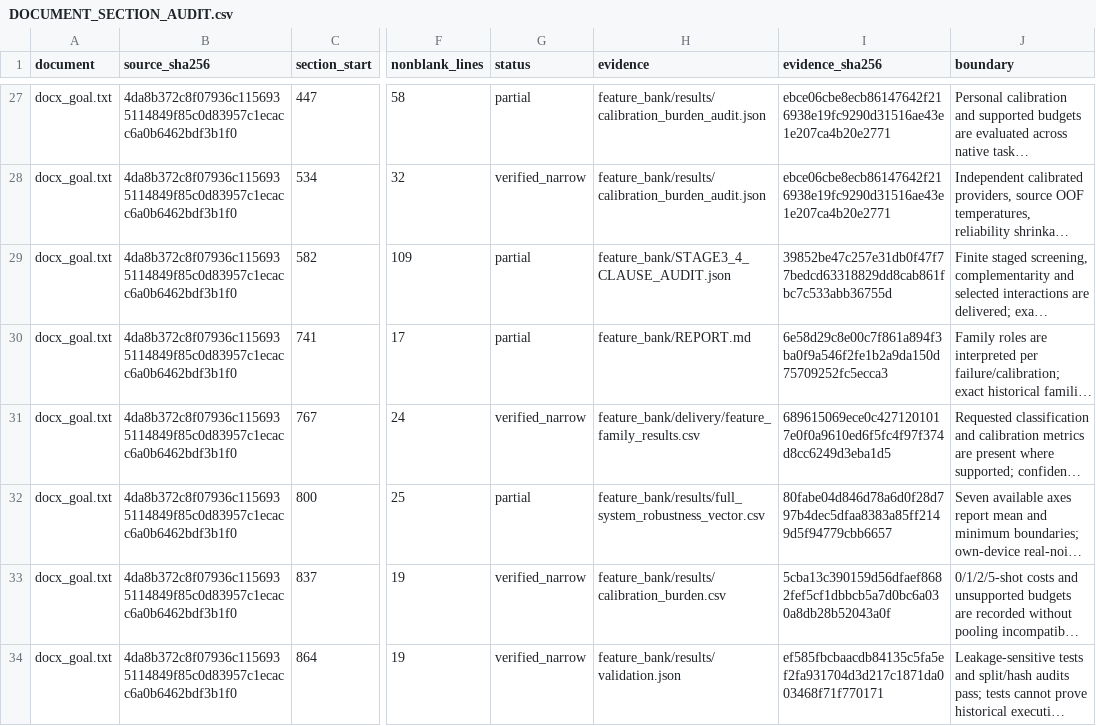
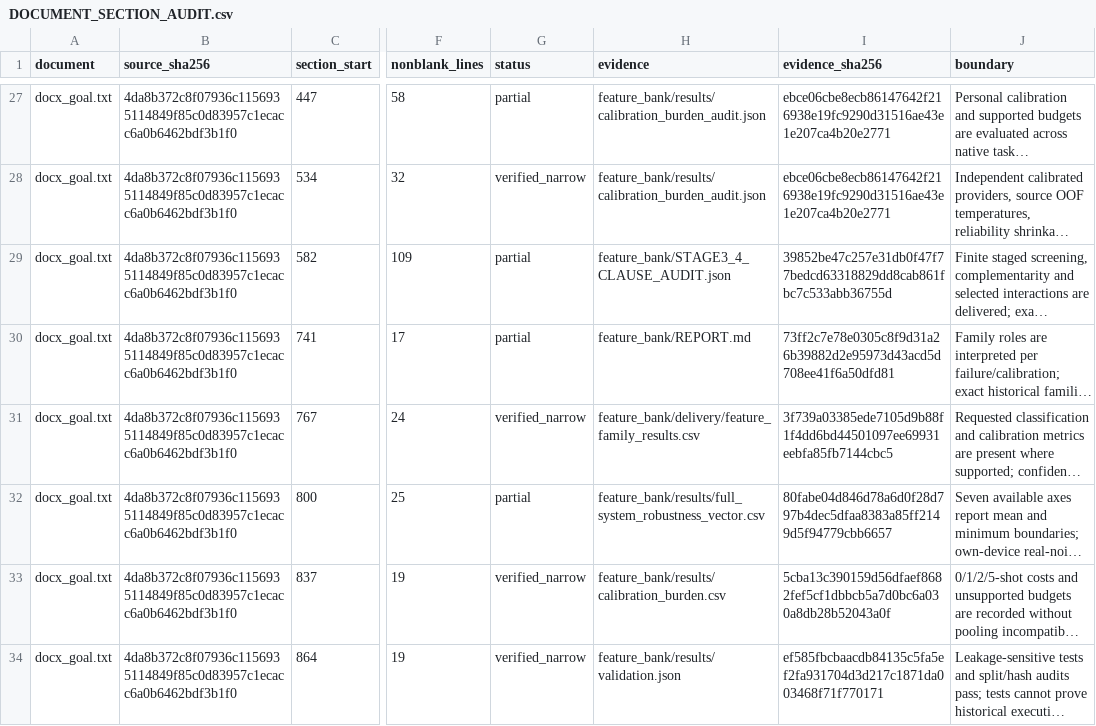
Before and after one commit to boyandong/emg-imu-human-in-the-loop, a CSV file: emgimu_classifier/feature_bank/DOCUMENT_SECTION_AUDIT.csv, drawn as a sheet; only a part is shown, gaps mark what is left out; long unchanged cells end in …; the diff covers the shown part only; the diff names each change by its address in the sheet, - before the commit and + after, or states it on an @@ line.

Commit message:
Add matched new-v1 feature family interaction evidence

```diff
--- a/emgimu_classifier/feature_bank/DOCUMENT_SECTION_AUDIT.csv
+++ b/emgimu_classifier/feature_bank/DOCUMENT_SECTION_AUDIT.csv
-I30 (evidence_sha256): 6e58d29c8e00c7f861a894f3ba0f9a546f2fe1b2a9da150d75709252fc5ecca3
+I30 (evidence_sha256): 73ff2c7e78e0305c8f9d31a26b39882d2e95973d43acd5d708ee41f6a50dfd81
-I31 (evidence_sha256): 689615069ece0c4271201017e0f0a9610ed6f5fc4f97f374d8cc6249d3eba1d5
+I31 (evidence_sha256): 3f739a03385ede7105d9b88f1f4dd6bd44501097ee69931eebfa85fb7144cbc5
```
Also changed, not shown: 8 edited cells elsewhere in this file, emgimu_classifier/feature_bank/REQUIREMENT_AUDIT.csv, 23 other files.
